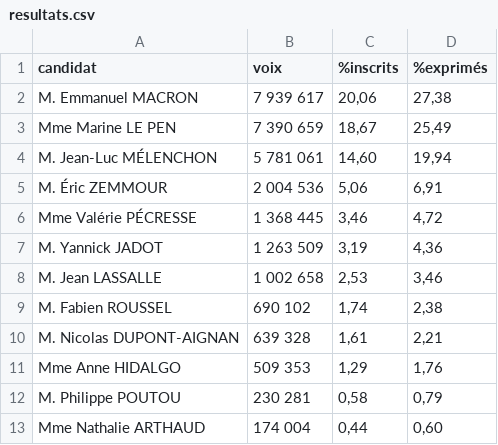
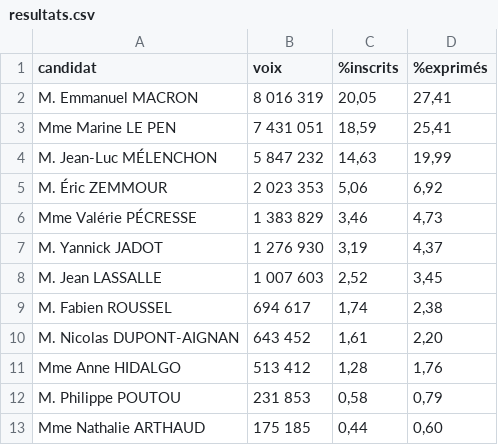
Before and after one commit to RouxRC/prez-2022, a CSV file: resultats.csv, drawn as a sheet.

Commit message:
update data

```diff
--- a/resultats.csv
+++ b/resultats.csv
@@ -1,13 +1,13 @@
 candidat;voix;%inscrits;%exprimés
-M. Emmanuel MACRON;7 939 617;20,06;27,38
-Mme Marine LE PEN;7 390 659;18,67;25,49
-M. Jean-Luc MÉLENCHON;5 781 061;14,60;19,94
-M. Éric ZEMMOUR;2 004 536;5,06;6,91
-Mme Valérie PÉCRESSE;1 368 445;3,46;4,72
-M. Yannick JADOT;1 263 509;3,19;4,36
-M. Jean LASSALLE;1 002 658;2,53;3,46
-M. Fabien ROUSSEL;690 102;1,74;2,38
-M. Nicolas DUPONT-AIGNAN;639 328;1,61;2,21
-Mme Anne HIDALGO;509 353;1,29;1,76
-M. Philippe POUTOU;230 281;0,58;0,79
-Mme Nathalie ARTHAUD;174 004;0,44;0,60
+M. Emmanuel MACRON;8 016 319;20,05;27,41
+Mme Marine LE PEN;7 431 051;18,59;25,41
+M. Jean-Luc MÉLENCHON;5 847 232;14,63;19,99
+M. Éric ZEMMOUR;2 023 353;5,06;6,92
+Mme Valérie PÉCRESSE;1 383 829;3,46;4,73
+M. Yannick JADOT;1 276 930;3,19;4,37
+M. Jean LASSALLE;1 007 603;2,52;3,45
+M. Fabien ROUSSEL;694 617;1,74;2,38
+M. Nicolas DUPONT-AIGNAN;643 452;1,61;2,20
+Mme Anne HIDALGO;513 412;1,28;1,76
+M. Philippe POUTOU;231 853;0,58;0,79
+Mme Nathalie ARTHAUD;175 185;0,44;0,60
```
